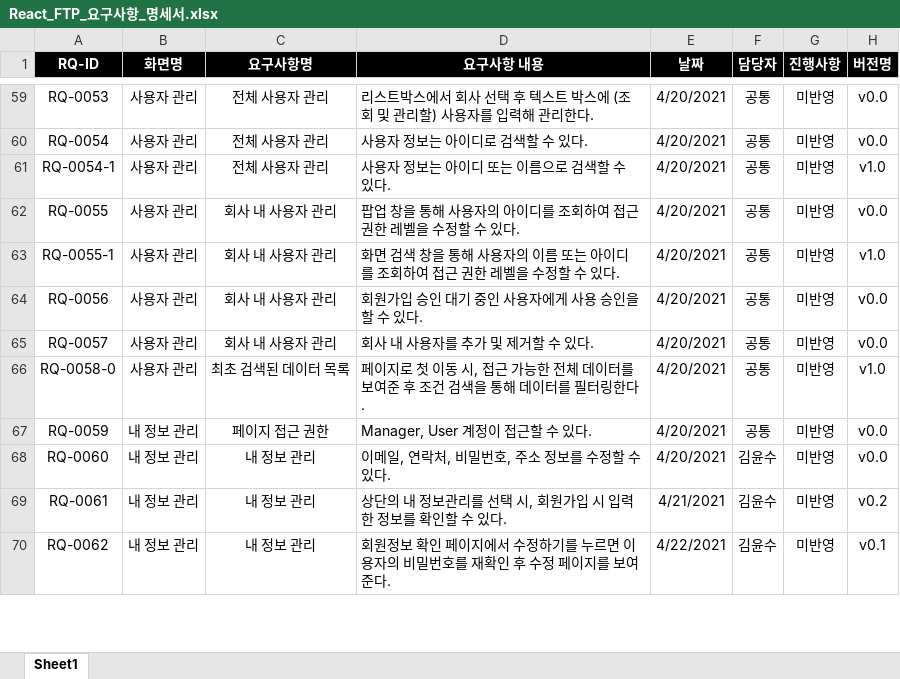
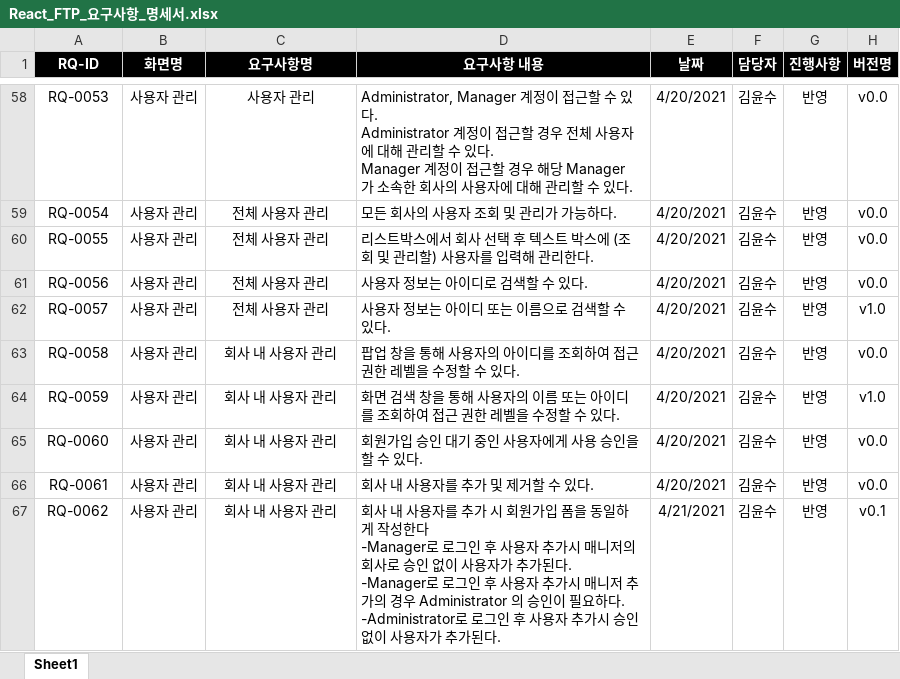
Before and after one commit to ReactFTP/ReactFTP, an Excel workbook: React_FTP_요구사항_명세서.xlsx, sheet Sheet1, drawn as a sheet; only a part is shown, gaps mark what is left out; values as stored, in another font and other column widths than the file's, no borders; removed rows and columns are numbered as before the commit, all else as after; ↵ is a line break in a cell; the diff covers the shown part only; the diff names each change by its address in the sheet, - before the commit and + after, or states it on an @@ line.

```diff
--- a/React_FTP_요구사항_명세서.xlsx (sheet Sheet1)
+++ b/React_FTP_요구사항_명세서.xlsx (sheet Sheet1)
-C58 (요구사항명): 전체 사용자 관리
+C58 (요구사항명): 사용자 관리
-D58 (요구사항 내용): 리스트박스에서 회사 선택 후 텍스트 박스에 (조회 및 관리할) 사용자를 입력해 관리한다.
+D58 (요구사항 내용): Administrator, Manager 계정이 접근할 수 있다. ↵ Administrator 계정이 접근할 경우 전체 사용자에 대해 관리할 수 있다. ↵ Manager 계정이 접근할 경우 해당 Manager 가 소속한 회사의 사용자에 대해 관리할 수 있다.
-F58:F59 (담당자): 공통
+F58:F59 (담당자): 김윤수
-G58:G59 (진행사항): 미반영
+G58:G59 (진행사항): 반영
-D59 (요구사항 내용): 사용자 정보는 아이디로 검색할 수 있다.
+D59 (요구사항 내용): 모든 회사의 사용자 조회 및 관리가 가능하다.
-row 61: RQ-0054-1 | 사용자 관리 | 전체 사용자 관리 | 사용자 정보는 아이디 또는 이름으로 검색할 수 있다. | 4/20/2021 | 공통 | 미반영 | v1.0
-C60 (요구사항명): 회사 내 사용자 관리
+C60 (요구사항명): 전체 사용자 관리
-D60 (요구사항 내용): 팝업 창을 통해 사용자의 아이디를 조회하여 접근 권한 레벨을 수정할 수 있다.
+D60 (요구사항 내용): 리스트박스에서 회사 선택 후 텍스트 박스에 (조회 및 관리할) 사용자를 입력해 관리한다.
-F60 (담당자): 공통
+F60 (담당자): 김윤수
-G60 (진행사항): 미반영
+G60 (진행사항): 반영
-row 63: RQ-0055-1 | 사용자 관리 | 회사 내 사용자 관리 | 화면 검색 창을 통해 사용자의 이름 또는 아이디를 조회하여 접근 권한 레벨을 수정할 수 있다. | 4/20/2021 | 공통 | 미반영 | v1.0
-C61:C62 (요구사항명): 회사 내 사용자 관리
+C61:C62 (요구사항명): 전체 사용자 관리
-D61 (요구사항 내용): 회원가입 승인 대기 중인 사용자에게 사용 승인을 할 수 있다.
+D61 (요구사항 내용): 사용자 정보는 아이디로 검색할 수 있다.
-F61:F62 (담당자): 공통
+F61:F62 (담당자): 김윤수
-G61:G62 (진행사항): 미반영
+G61:G62 (진행사항): 반영
-D62 (요구사항 내용): 회사 내 사용자를 추가 및 제거할 수 있다.
+D62 (요구사항 내용): 사용자 정보는 아이디 또는 이름으로 검색할 수 있다.
-H62 (버전명): v0.0
+H62 (버전명): v1.0
-row 66: RQ-0058-0 | 사용자 관리 | 최초 검색된 데이터 목록 | 페이지로 첫 이동 시, 접근 가능한 전체 데이터를 보여준 후 조건 검색을 통해 데이터를 필터링한다. | 4/20/2021 | 공통 | 미반영 | v1.0
+row 63: RQ-0058 | 사용자 관리 | 회사 내 사용자 관리 | 팝업 창을 통해 사용자의 아이디를 조회하여 접근 권한 레벨을 수정할 수 있다. | 4/20/2021 | 김윤수 | 반영 | v0.0
-B64:B67 (화면명): 내 정보 관리
+B64:B67 (화면명): 사용자 관리
-C64 (요구사항명): 페이지 접근 권한
+C64 (요구사항명): 회사 내 사용자 관리
-D64 (요구사항 내용): Manager, User 계정이 접근할 수 있다.
+D64 (요구사항 내용): 화면 검색 창을 통해 사용자의 이름 또는 아이디를 조회하여 접근 권한 레벨을 수정할 수 있다.
-F64 (담당자): 공통
+F64 (담당자): 김윤수
-G64:G67 (진행사항): 미반영
+G64:G67 (진행사항): 반영
-H64 (버전명): v0.0
+H64 (버전명): v1.0
-C65:C67 (요구사항명): 내 정보 관리
+C65:C67 (요구사항명): 회사 내 사용자 관리
-D65 (요구사항 내용): 이메일, 연락처, 비밀번호, 주소 정보를 수정할 수 있다.
+D65 (요구사항 내용): 회원가입 승인 대기 중인 사용자에게 사용 승인을 할 수 있다.
-D66 (요구사항 내용): 상단의 내 정보관리를 선택 시, 회원가입 시 입력한 정보를 확인할 수 있다.
+D66 (요구사항 내용): 회사 내 사용자를 추가 및 제거할 수 있다.
-E66 (날짜): 4/21/2021
+E66 (날짜): 4/20/2021
-H66 (버전명): v0.2
+H66 (버전명): v0.0
-D67 (요구사항 내용): 회원정보 확인 페이지에서 수정하기를 누르면 이용자의 비밀번호를 재확인 후 수정 페이지를 보여준다.
+D67 (요구사항 내용): 회사 내 사용자를 추가 시 회원가입 폼을 동일하게 작성한다 ↵ -Manager로 로그인 후 사용자 추가시 매니저의 회사로 승인 없이 사용자가 추가된다. ↵ -Manager로 로그인 후 사용자 추가시 매니저 추가의 경우 Administrator 의 승인이 필요하다. ↵ -Administrator로 로그인 후 사용자 추가시 승인 없이 사용자가 추가된다.
-E67 (날짜): 4/22/2021
+E67 (날짜): 4/21/2021
```
Also changed, not shown: 7 added rows, 3 removed rows and 157 edited cells elsewhere in this sheet, 18 other files.
